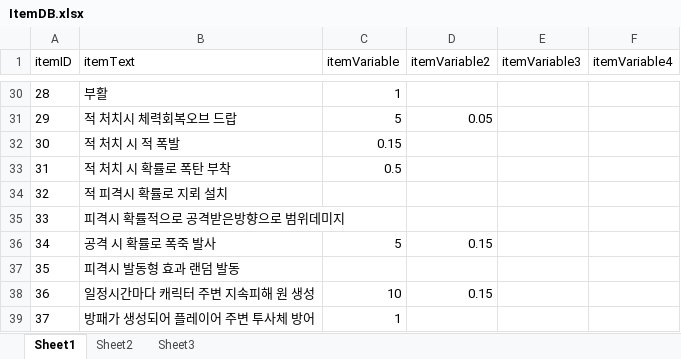
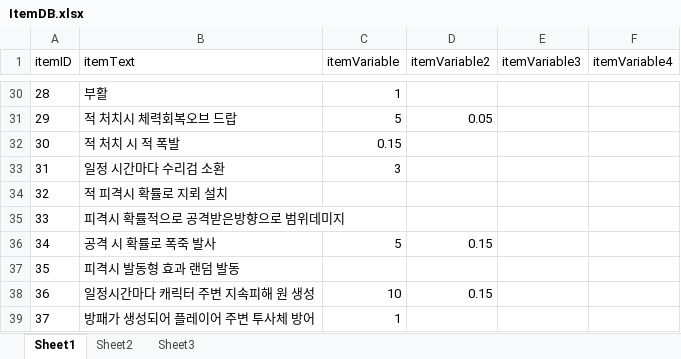
Before and after one commit to tjdgns0618/GstarPrototype, an Excel workbook: Assets/01KDH/Scripts/Item/ItemDB/ItemDB.xlsx, sheet Sheet1, drawn as a sheet; only a part is shown, gaps mark what is left out; values as stored, in another font and other column widths than the file's, no borders; the diff names each change by its address in the sheet, - before the commit and + after, or states it on an @@ line.

```diff
--- a/Assets/01KDH/Scripts/Item/ItemDB/ItemDB.xlsx (sheet Sheet1)
+++ b/Assets/01KDH/Scripts/Item/ItemDB/ItemDB.xlsx (sheet Sheet1)
-B33 (itemText): 적 처치 시 확률로 폭탄 부착
+B33 (itemText): 일정 시간마다 수리검 소환
-C33 (itemVariable): 0.5
+C33 (itemVariable): 3
```
Also changed, not shown: 20 other files.
